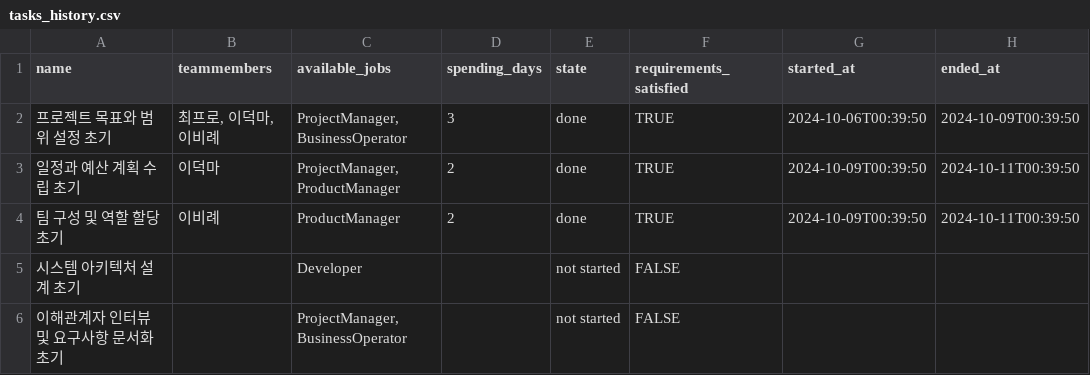
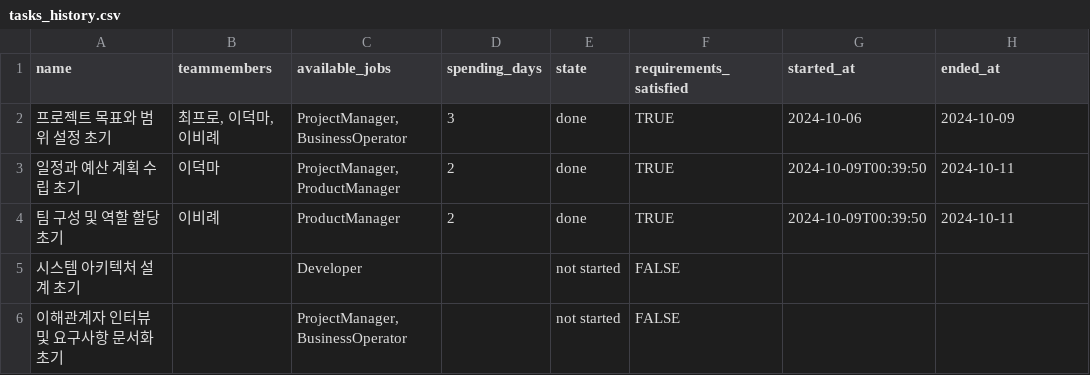
Before and after one commit to Jinhan-Han-Jeremy/fast-api-text-analysis-for-hr, a CSV file: resources/tasks_history.csv, drawn as a sheet.

```diff
--- a/resources/tasks_history.csv
+++ b/resources/tasks_history.csv
@@ -1,5 +1,5 @@
 name,teammembers,available_jobs,spending_days,state,requirements_satisfied,started_at,ended_at
-프로젝트 목표와 범위 설정 초기,"최프로, 이덕마, 이비례","ProjectManager, BusinessOperator",3,done,TRUE,2024-10-06T00:39:50,2024-10-09T00:39:50
-일정과 예산 계획 수립 초기,이덕마,"ProjectManager, ProductManager",2,done,TRUE,2024-10-09T00:39:50,2024-10-11T00:39:50
-팀 구성 및 역할 할당 초기,이비례,ProductManager,2,done,TRUE,2024-10-09T00:39:50,2024-10-11T00:39:50
+프로젝트 목표와 범위 설정 초기,"최프로, 이덕마, 이비례","ProjectManager, BusinessOperator",3,done,TRUE,2024-10-06,2024-10-09
+일정과 예산 계획 수립 초기,이덕마,"ProjectManager, ProductManager",2,done,TRUE,2024-10-09T00:39:50,2024-10-11
+팀 구성 및 역할 할당 초기,이비례,ProductManager,2,done,TRUE,2024-10-09T00:39:50,2024-10-11
 시스템 아키텍처 설계 초기,,Developer,,not started,FALSE,,
```
Also changed, not shown: 1 other file.
